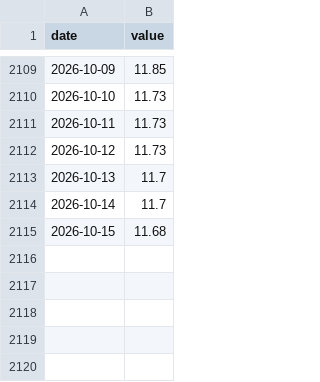
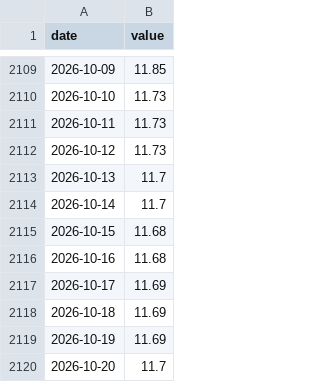
Before and after one commit to purischaky/BCB_news_sentiment, a CSV file: data/raw/official_exchange_rate.csv, drawn as a sheet; only a part is shown, gaps mark what is left out.

Commit message:
chore:enhance data pipeline with deduplication and robust error handling

```diff
--- a/data/raw/official_exchange_rate.csv
+++ b/data/raw/official_exchange_rate.csv
@@ -2115 +2115,6 @@ date,value
 2026-10-15,11.68
+2026-10-16,11.68
+2026-10-17,11.69
+2026-10-18,11.69
+2026-10-19,11.69
+2026-10-20,11.7
```
Also changed, not shown: 2 other files.
